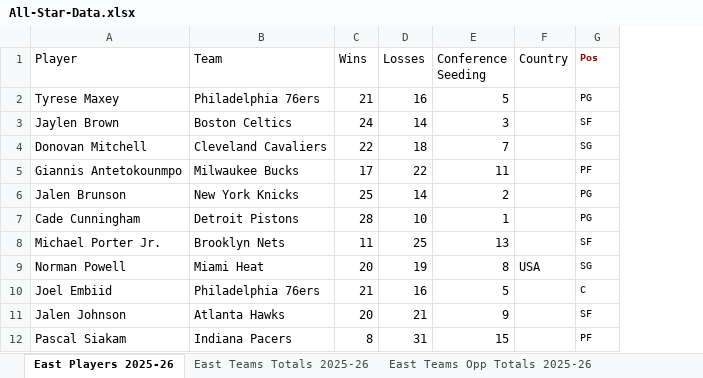
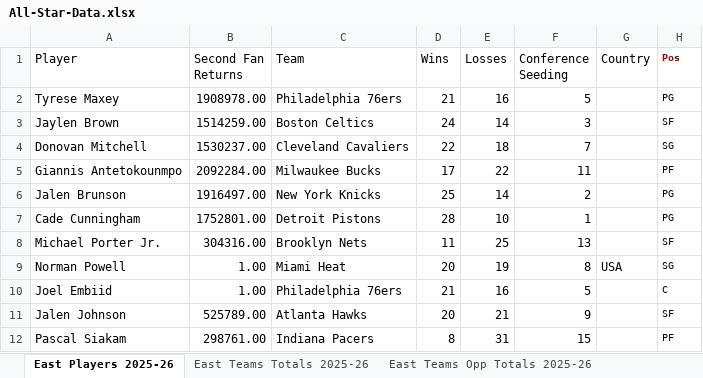
Before and after one commit to thejjserg/basketball-analytics, an Excel workbook: Assignments/All-Star-Data.xlsx, sheet East Players 2025-26, drawn as a sheet; only a part is shown; values as stored, in another font and other column widths than the file's, no borders; the diff names each change by its address in the sheet, - before the commit and + after, or states it on an @@ line.

```diff
--- a/Assignments/All-Star-Data.xlsx (sheet East Players 2025-26)
+++ b/Assignments/All-Star-Data.xlsx (sheet East Players 2025-26)
+column B (Second Fan Returns), rows 2-12: 1908978.00 | 1514259.00 | 1530237.00 | 2092284.00 | 1916497.00 | 1752801.00 | 304316.00 | 1.00 | 1.00 | 525789.00 | 298761.00
```
Also changed, not shown: 6 other files.
